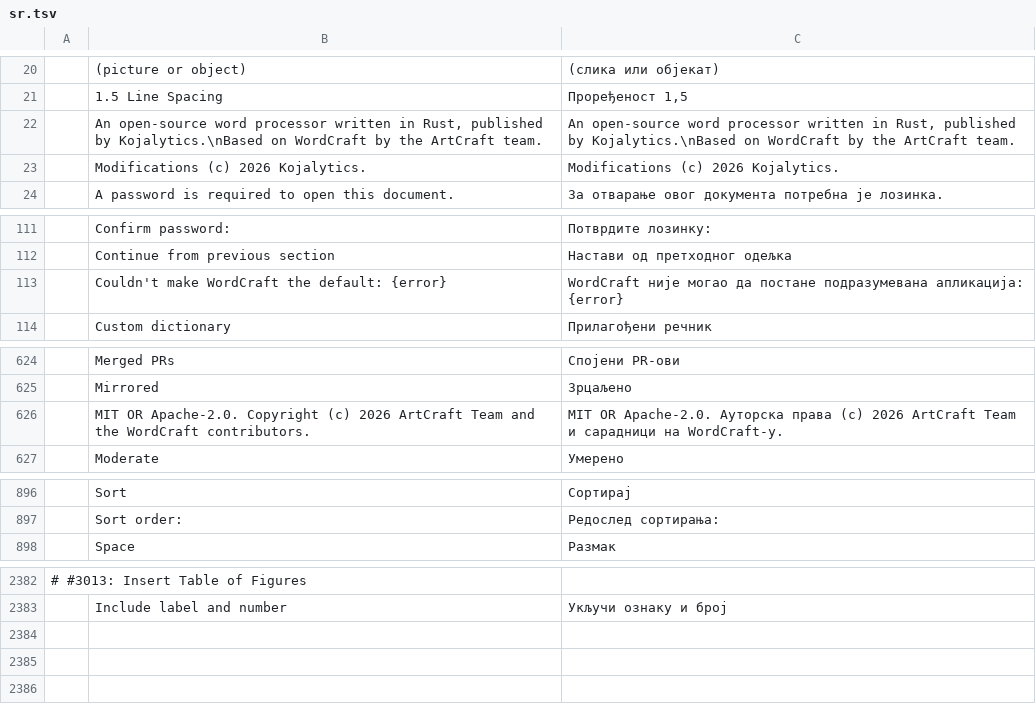
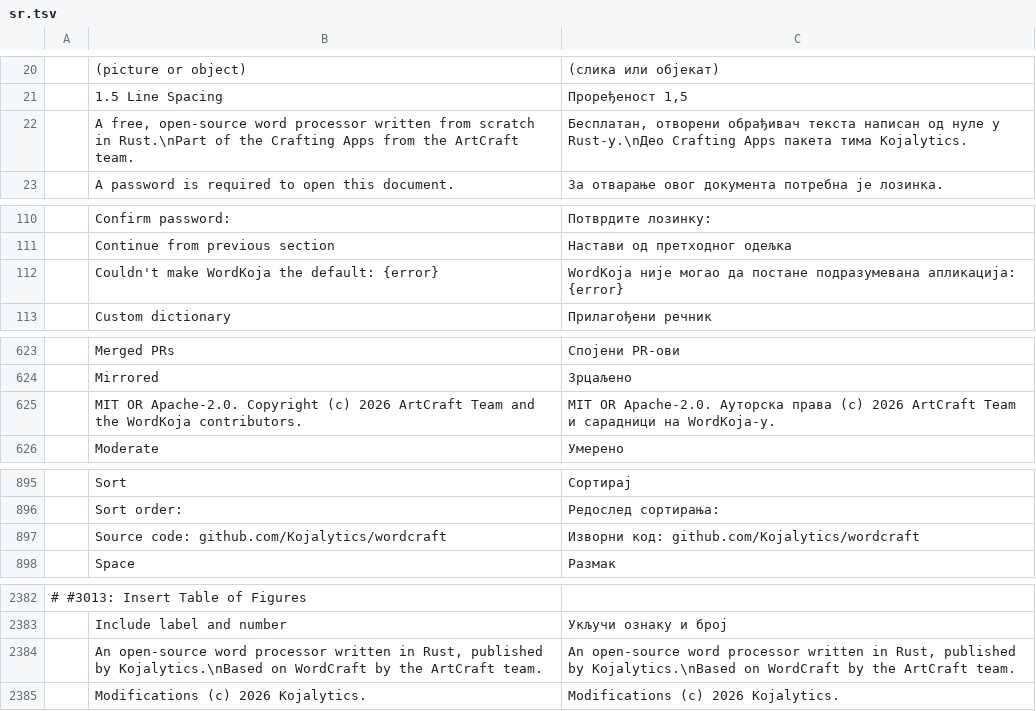
Before and after one commit to Kojalytics/wordcraft, a TSV file: crates/ui-egui/src/i18n/sr.tsv, drawn as a sheet; only a part is shown, gaps mark what is left out.

```diff
--- a/crates/ui-egui/src/i18n/sr.tsv
+++ b/crates/ui-egui/src/i18n/sr.tsv
@@ -21,4 +21,3 @@
 	1.5 Line Spacing	Проређеност 1,5
-	An open-source word processor written in Rust, published by Kojalytics.\nBased on WordCraft by the ArtCraft team.	An open-source word processor written in Rust, published by Kojalytics.\nBased on WordCraft by the ArtCraft team.
-	Modifications (c) 2026 Kojalytics.	Modifications (c) 2026 Kojalytics.
+	A free, open-source word processor written from scratch in Rust.\nPart of the Crafting Apps from the ArtCraft team.	Бесплатан, отворени обрађивач текста написан од нуле у Rust-у.\nДео Crafting Apps пакета тима Kojalytics.
 	A password is required to open this document.	За отварање овог документа потребна је лозинка.
@@ -112,3 +111,3 @@
 	Continue from previous section	Настави од претходног одељка
-	Couldn't make WordCraft the default: {error}	WordCraft није могао да постане подразумевана апликација: {error}
+	Couldn't make WordKoja the default: {error}	WordKoja није могао да постане подразумевана апликација: {error}
 	Custom dictionary	Прилагођени речник
@@ -625,3 +624,3 @@
 	Mirrored	Зрцаљено
-	MIT OR Apache-2.0. Copyright (c) 2026 ArtCraft Team and the WordCraft contributors.	MIT OR Apache-2.0. Ауторска права (c) 2026 ArtCraft Team и сарадници на WordCraft-у.
+	MIT OR Apache-2.0. Copyright (c) 2026 ArtCraft Team and the WordKoja contributors.	MIT OR Apache-2.0. Ауторска права (c) 2026 ArtCraft Team и сарадници на WordKoja-у.
 	Moderate	Умерено
@@ -897,2 +896,3 @@
 	Sort order:	Редослед сортирања:
+	Source code: github.com/Kojalytics/wordcraft	Изворни код: github.com/Kojalytics/wordcraft
 	Space	Размак
@@ -2383 +2383,3 @@
 	Include label and number	Укључи ознаку и број
+	An open-source word processor written in Rust, published by Kojalytics.\nBased on WordCraft by the ArtCraft team.	An open-source word processor written in Rust, published by Kojalytics.\nBased on WordCraft by the ArtCraft team.
+	Modifications (c) 2026 Kojalytics.	Modifications (c) 2026 Kojalytics.
```
Also changed, not shown: crates/ui-egui/src/i18n/bg.tsv, crates/ui-egui/src/i18n/ja.tsv, 36 other files.
